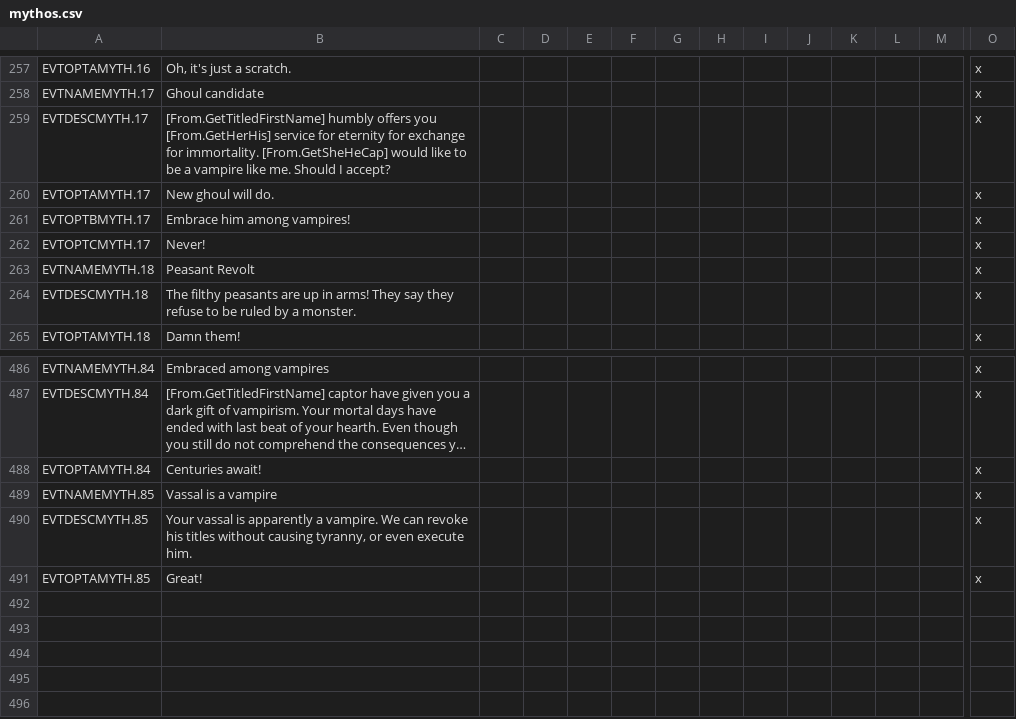
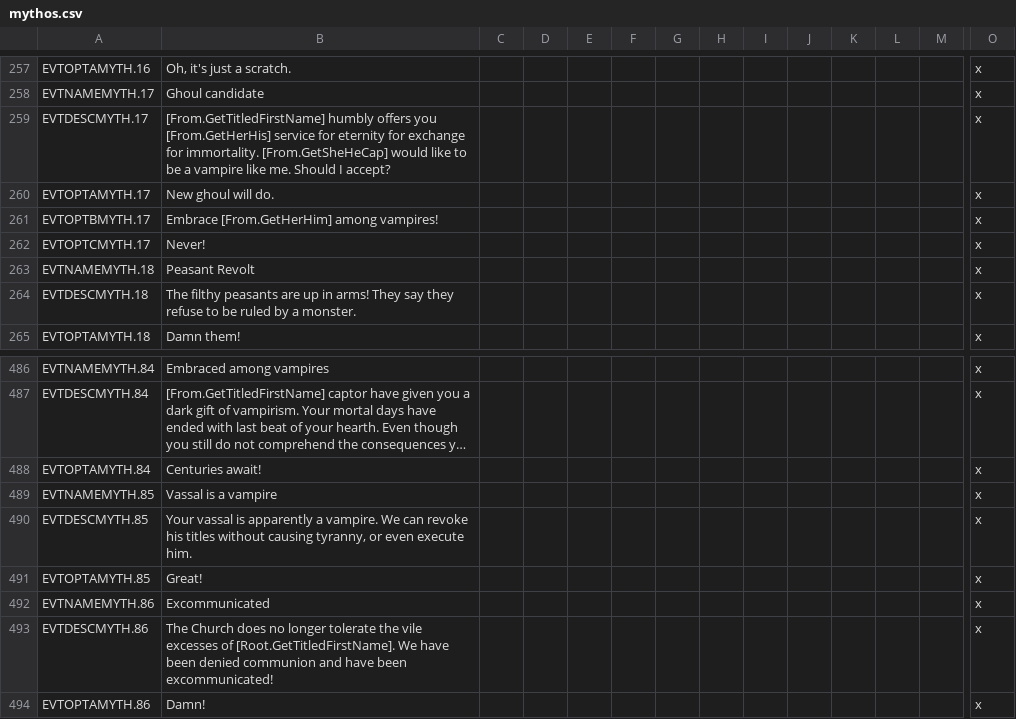
Before and after one commit to irigi/MythosMOD, a CSV file: Mythos/localisation/mythos.csv, drawn as a sheet; only a part is shown, gaps mark what is left out; long unchanged cells end in …; rows hold the shown columns only; the diff names each change by its address in the sheet, - before the commit and + after, or states it on an @@ line.

Commit message:
- Minor tweaks - Removed nonmodable satanist traits that look odd (excommunication,   crusades, divorces .. you cannot grant them yourself anyway) - Excommunication event for vampires and werewolves. (not tested)

```diff
--- a/Mythos/localisation/mythos.csv
+++ b/Mythos/localisation/mythos.csv
-B261: Embrace him among vampires!
+B261: Embrace [From.GetHerHim] among vampires!
+row 492: EVTNAMEMYTH.86 | Excommunicated |  |  |  |  |  |  |  |  |  |  |  | x
+row 493: EVTDESCMYTH.86 | The Church does no longer tolerate the vile excesses of [Root.GetTitledFirstName]. We have been denied communion and have been excommunicated! |  |  |  |  |  |  |  |  |  |  |  | x
+row 494: EVTOPTAMYTH.86 | Damn! |  |  |  |  |  |  |  |  |  |  |  | x
```
Also changed, not shown: 3 other files.
